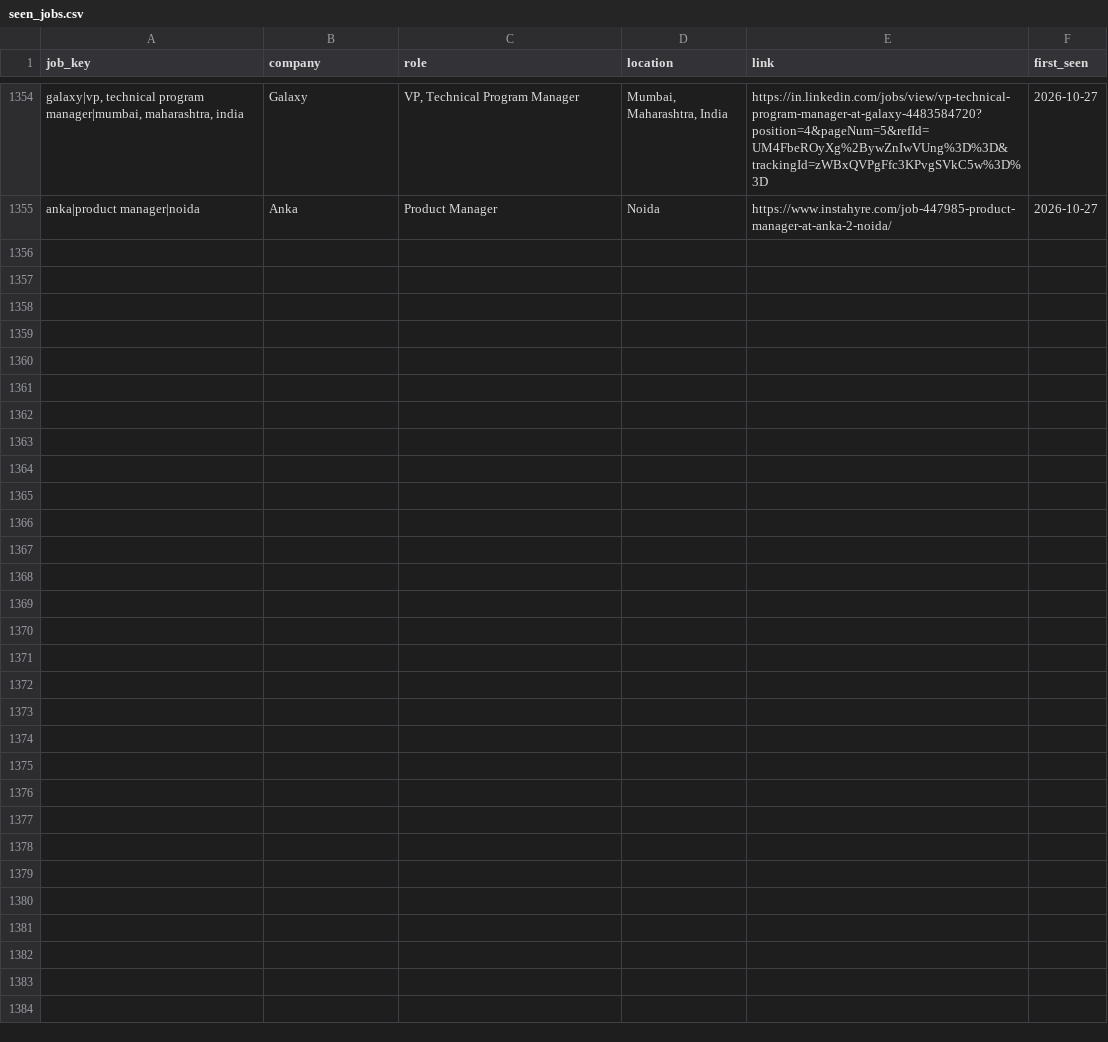
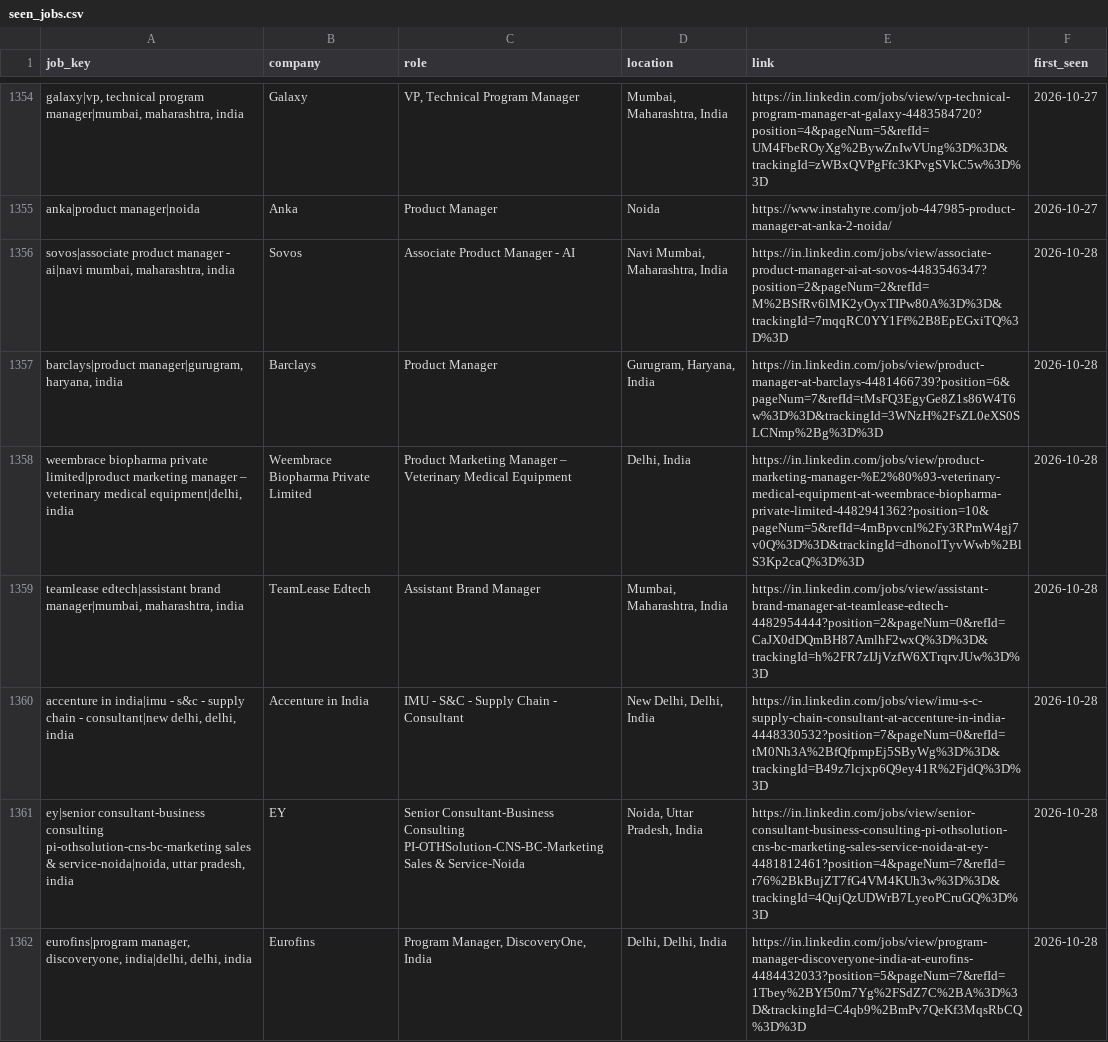
Before and after one commit to yamini1312singh/job-crawler, a CSV file: data/seen_jobs.csv, drawn as a sheet; only a part is shown, gaps mark what is left out; the diff names each change by its address in the sheet, - before the commit and + after, or states it on an @@ line.

```diff
--- a/data/seen_jobs.csv
+++ b/data/seen_jobs.csv
+row 1356: sovos|associate product manager - ai|navi mumbai, maharashtra, india | Sovos | Associate Product Manager - AI | Navi Mumbai, Maharashtra, India | https://in.linkedin.com/jobs/view/associate-product-manager-ai-at-sovos-4483546347?position=2&pageNum=2&refId=M%2BSfRv6lMK2yOyxTIPw80A%3D%3D&trackingId=7mqqRC0YY1Ff%2B8EpEGxiTQ%3D%3D | 2026-10-28
+row 1357: barclays|product manager|gurugram, haryana, india | Barclays | Product Manager | Gurugram, Haryana, India | https://in.linkedin.com/jobs/view/product-manager-at-barclays-4481466739?position=6&pageNum=7&refId=tMsFQ3EgyGe8Z1s86W4T6w%3D%3D&trackingId=3WNzH%2FsZL0eXS0SLCNmp%2Bg%3D%3D | 2026-10-28
+row 1358: weembrace biopharma private limited|product marketing manager – veterinary medical equipment|delhi, india | Weembrace Biopharma Private Limited | Product Marketing Manager – Veterinary Medical Equipment | Delhi, India | https://in.linkedin.com/jobs/view/product-marketing-manager-%E2%80%93-veterinary-medical-equipment-at-weembrace-biopharma-private-limited-4482941362?position=10&pageNum=5&refId=4mBpvcnl%2Fy3RPmW4gj7v0Q%3D%3D&trackingId=dhonolTyvWwb%2BlS3Kp2caQ%3D%3D | 2026-10-28
+row 1359: teamlease edtech|assistant brand manager|mumbai, maharashtra, india | TeamLease Edtech | Assistant Brand Manager | Mumbai, Maharashtra, India | https://in.linkedin.com/jobs/view/assistant-brand-manager-at-teamlease-edtech-4482954444?position=2&pageNum=0&refId=CaJX0dDQmBH87AmlhF2wxQ%3D%3D&trackingId=h%2FR7zIJjVzfW6XTrqrvJUw%3D%3D | 2026-10-28
+row 1360: accenture in india|imu - s&c - supply chain - consultant|new delhi, delhi, india | Accenture in India | IMU - S&C - Supply Chain - Consultant | New Delhi, Delhi, India | https://in.linkedin.com/jobs/view/imu-s-c-supply-chain-consultant-at-accenture-in-india-4448330532?position=7&pageNum=0&refId=tM0Nh3A%2BfQfpmpEj5SByWg%3D%3D&trackingId=B49z7lcjxp6Q9ey41R%2FjdQ%3D%3D | 2026-10-28
+row 1361: ey|senior consultant-business consulting pi-othsolution-cns-bc-marketing sales & service-noida|noida, uttar pradesh, india | EY | Senior Consultant-Business Consulting PI-OTHSolution-CNS-BC-Marketing Sales & Service-Noida | Noida, Uttar Pradesh, India | https://in.linkedin.com/jobs/view/senior-consultant-business-consulting-pi-othsolution-cns-bc-marketing-sales-service-noida-at-ey-4481812461?position=4&pageNum=7&refId=r76%2BkBujZT7fG4VM4KUh3w%3D%3D&trackingId=4QujQzUDWrB7LyeoPCruGQ%3D%3D | 2026-10-28
+row 1362: eurofins|program manager, discoveryone, india|delhi, delhi, india | Eurofins | Program Manager, DiscoveryOne, India | Delhi, Delhi, India | https://in.linkedin.com/jobs/view/program-manager-discoveryone-india-at-eurofins-4484432033?position=5&pageNum=7&refId=1Tbey%2BYf50m7Yg%2FSdZ7C%2BA%3D%3D&trackingId=C4qb9%2BmPv7QeKf3MqsRbCQ%3D%3D | 2026-10-28
```
Also changed, not shown: 2 other files.
